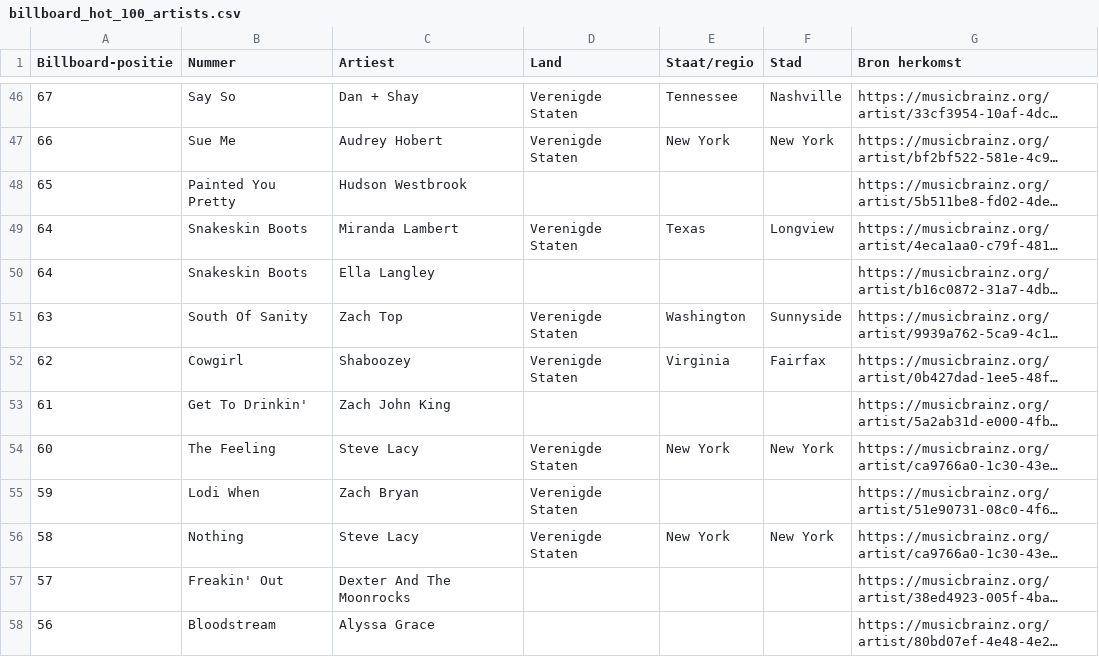
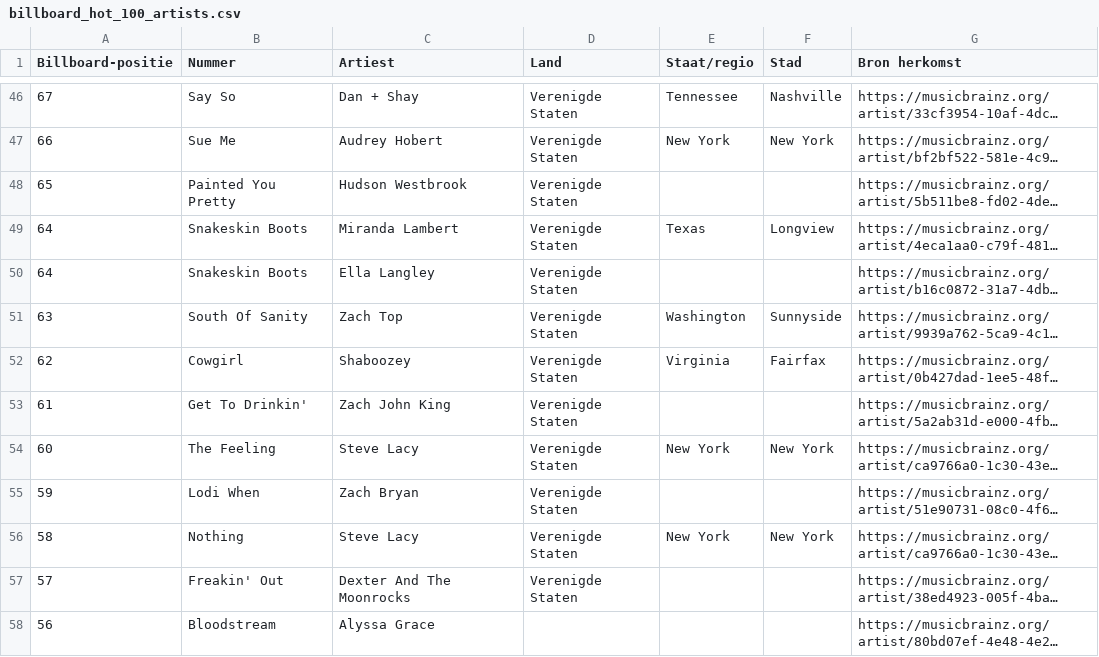
Before and after one commit to seppegoossens99-eng/billboard-hot-100-reversed, a CSV file: billboard_hot_100_artists.csv, drawn as a sheet; only a part is shown, gaps mark what is left out; long unchanged cells end in …; the diff covers the shown part only; the diff names each change by its address in the sheet, - before the commit and + after, or states it on an @@ line.

```diff
--- a/billboard_hot_100_artists.csv
+++ b/billboard_hot_100_artists.csv
-D48 (Land): (empty)
+D48 (Land): Verenigde Staten
-D50 (Land): (empty)
+D50 (Land): Verenigde Staten
-D53 (Land): (empty)
+D53 (Land): Verenigde Staten
-D57 (Land): (empty)
+D57 (Land): Verenigde Staten
```
Also changed, not shown: 14 edited cells elsewhere in this file, billboard_artist_profiles.csv, 3 other files.
